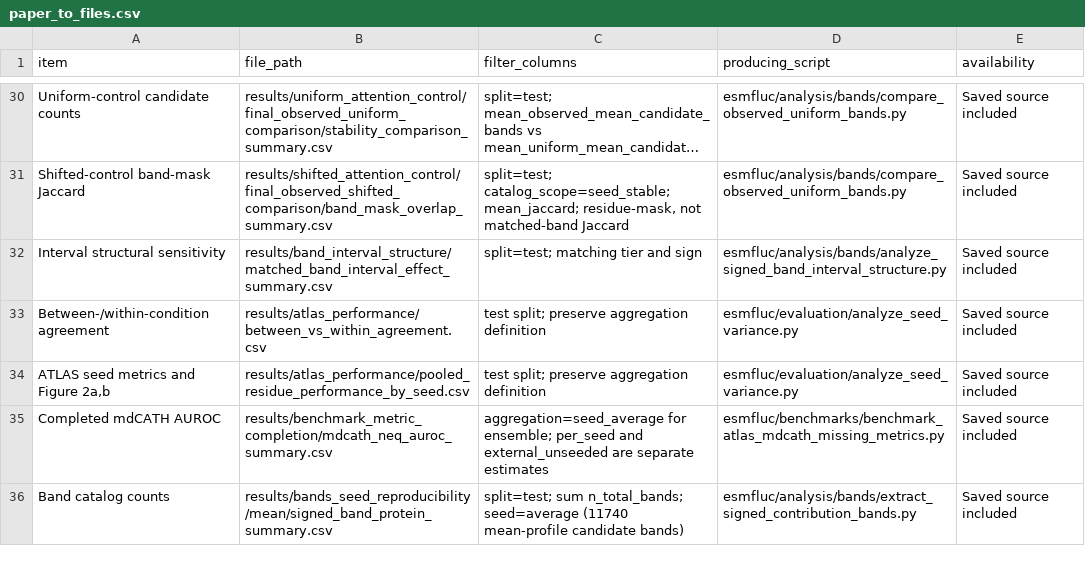
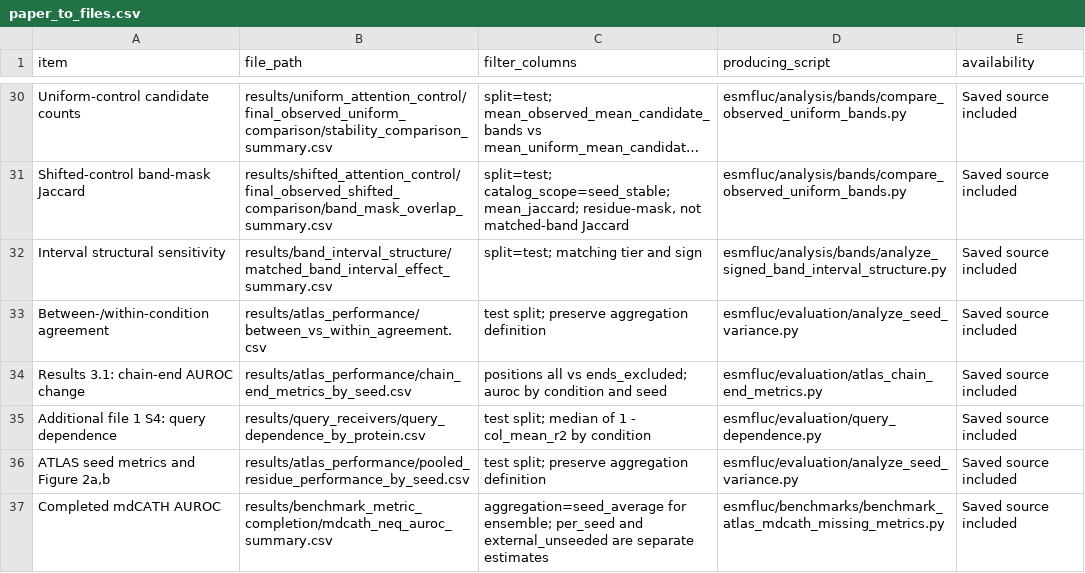
Before and after one commit to Zahra-Alavi/ESMfluc, a CSV file: results/paper_to_files.csv, drawn as a sheet; only a part is shown, gaps mark what is left out; the shorter side is filled out with more unchanged rows; long unchanged cells end in ….

Commit message:
Add chain-end and query-dependence scripts and results

```diff
--- a/results/paper_to_files.csv
+++ b/results/paper_to_files.csv
@@ -33,2 +33,4 @@ Interval structural sensitivity,results/band_interval_structure/matched_band_int
 Between-/within-condition agreement,results/atlas_performance/between_vs_within_agreement.csv,test split; preserve aggregation definition,esmfluc/evaluation/analyze_seed_variance.py,Saved source included
+Results 3.1: chain-end AUROC change,results/atlas_performance/chain_end_metrics_by_seed.csv,positions all vs ends_excluded; auroc by condition and seed,esmfluc/evaluation/atlas_chain_end_metrics.py,Saved source included
+Additional file 1 S4: query dependence,results/query_receivers/query_dependence_by_protein.csv,test split; median of 1 - col_mean_r2 by condition,esmfluc/evaluation/query_dependence.py,Saved source included
 "ATLAS seed metrics and Figure 2a,b",results/atlas_performance/pooled_residue_performance_by_seed.csv,test split; preserve aggregation definition,esmfluc/evaluation/analyze_seed_variance.py,Saved source included
```
Also changed, not shown: 5 other files.
